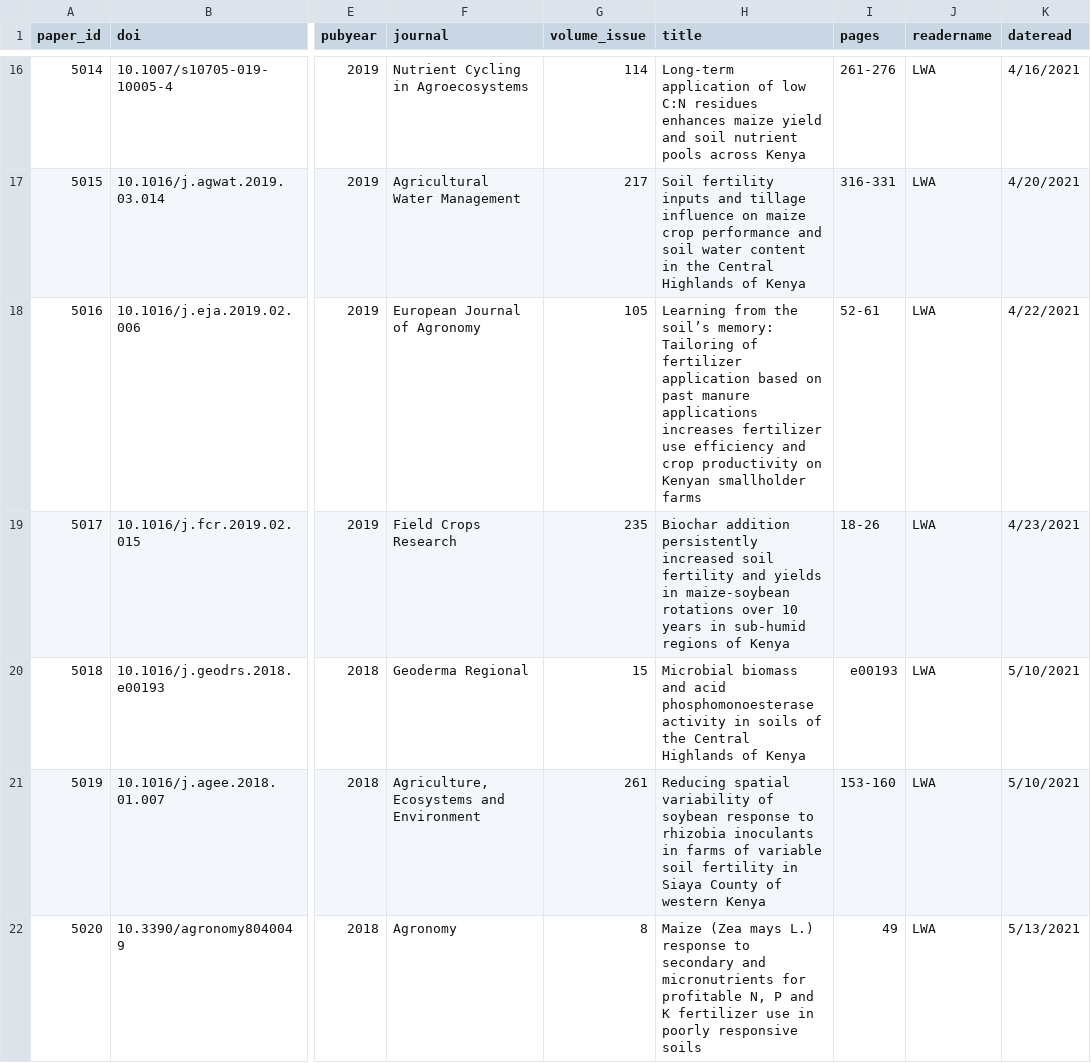
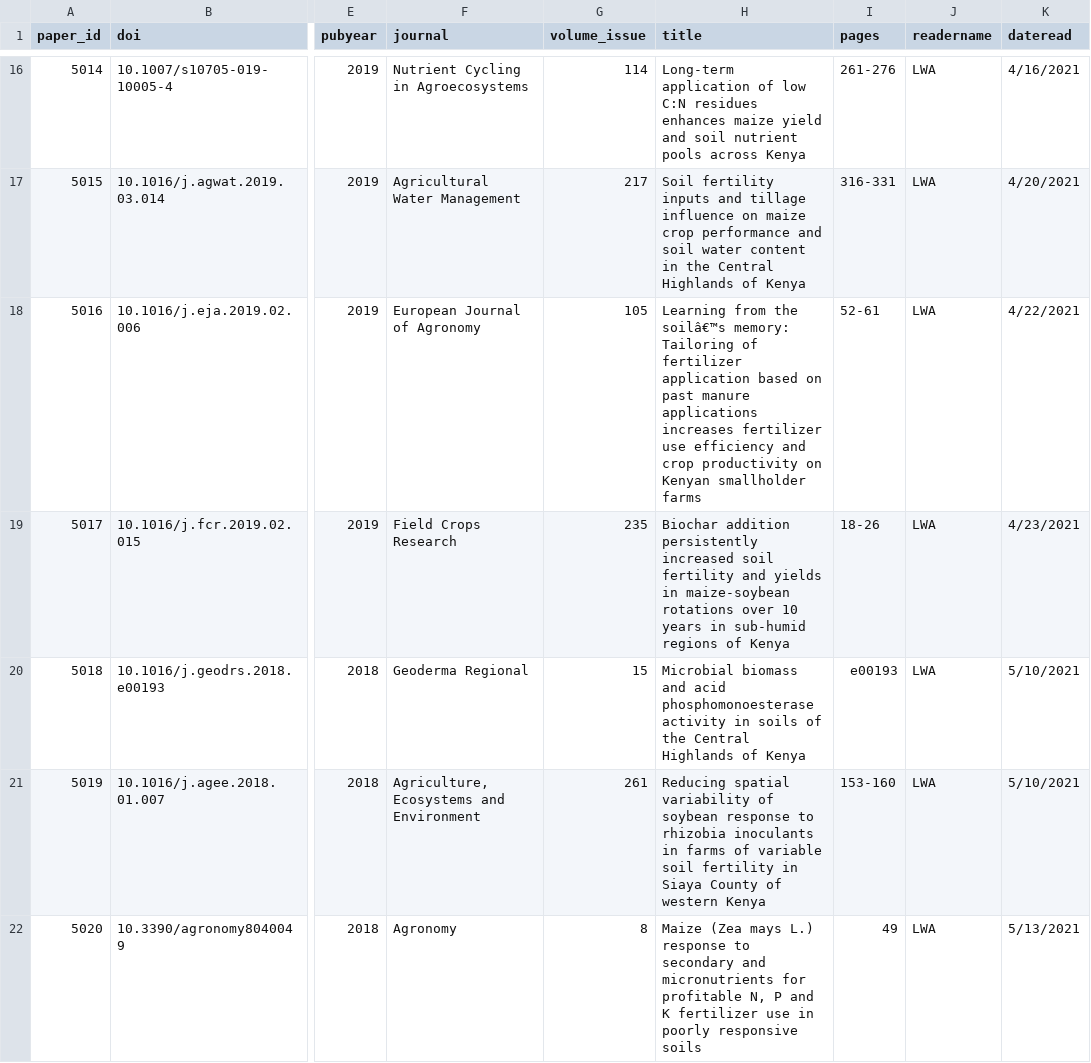
Before and after one commit to swood-ecology/AgEvidence, a CSV file: AgEvidence_Kenya/data/NutrientMgmt/NutrientMgmt_Kenya_complete_Ref.csv, drawn as a sheet; only a part is shown, gaps mark what is left out; the diff covers the shown part only; the diff names each change by its address in the sheet, - before the commit and + after, or states it on an @@ line.

```diff
--- a/AgEvidence_Kenya/data/NutrientMgmt/NutrientMgmt_Kenya_complete_Ref.csv
+++ b/AgEvidence_Kenya/data/NutrientMgmt/NutrientMgmt_Kenya_complete_Ref.csv
-H18 (title): …from the soil’s memory: Tailoring…
+H18 (title): …from the soilâ€™s memory: Tailoring…
```
Also changed, not shown: 8 edited cells elsewhere in this file, AgEvidence_Kenya/data/NutrientMgmt/NutrientMgmt_Kenya_complete_CashCrop.csv, AgEvidence_Kenya/data/NutrientMgmt/NutrientMgmt_Kenya_complete_ExpD.csv, 1 other file.
